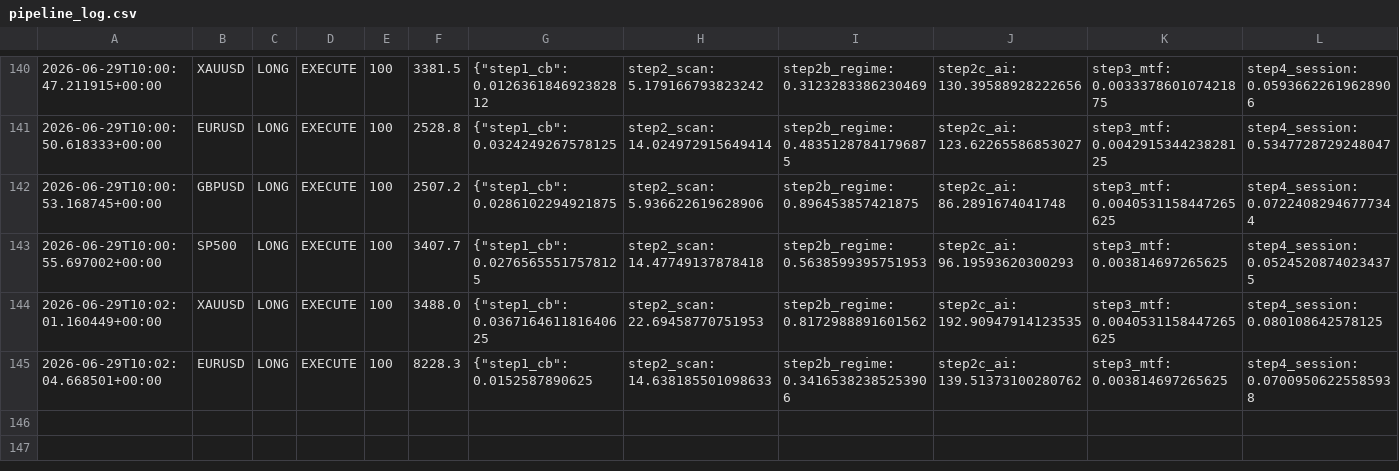
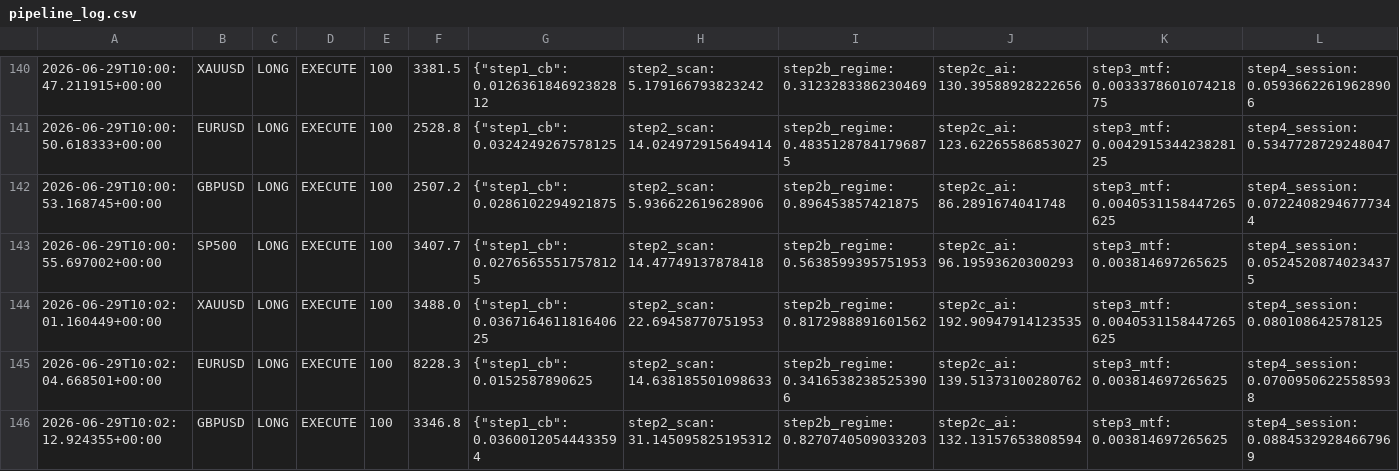
Before and after one commit to Ajay-NooB143/exchange_gateway, a CSV file: logs/pipeline_log.csv, drawn as a sheet; only a part is shown, gaps mark what is left out; rows hold the shown columns only; the diff names each change by its address in the sheet, - before the commit and + after, or states it on an @@ line.

```diff
--- a/logs/pipeline_log.csv
+++ b/logs/pipeline_log.csv
+row 146: 2026-06-29T10:02:12.924355+00:00 | GBPUSD | LONG | EXECUTE | 100 | 3346.8 | {"step1_cb": 0.03600120544433594 | step2_scan: 31.145095825195312 | step2b_regime: 0.8270740509033203 | step2c_ai: 132.13157653808594 | step3_mtf: 0.003814697265625 | step4_session: 0.08845329284667969
```
Also changed, not shown: logs/signals_SP500.csv, 1 other file.
